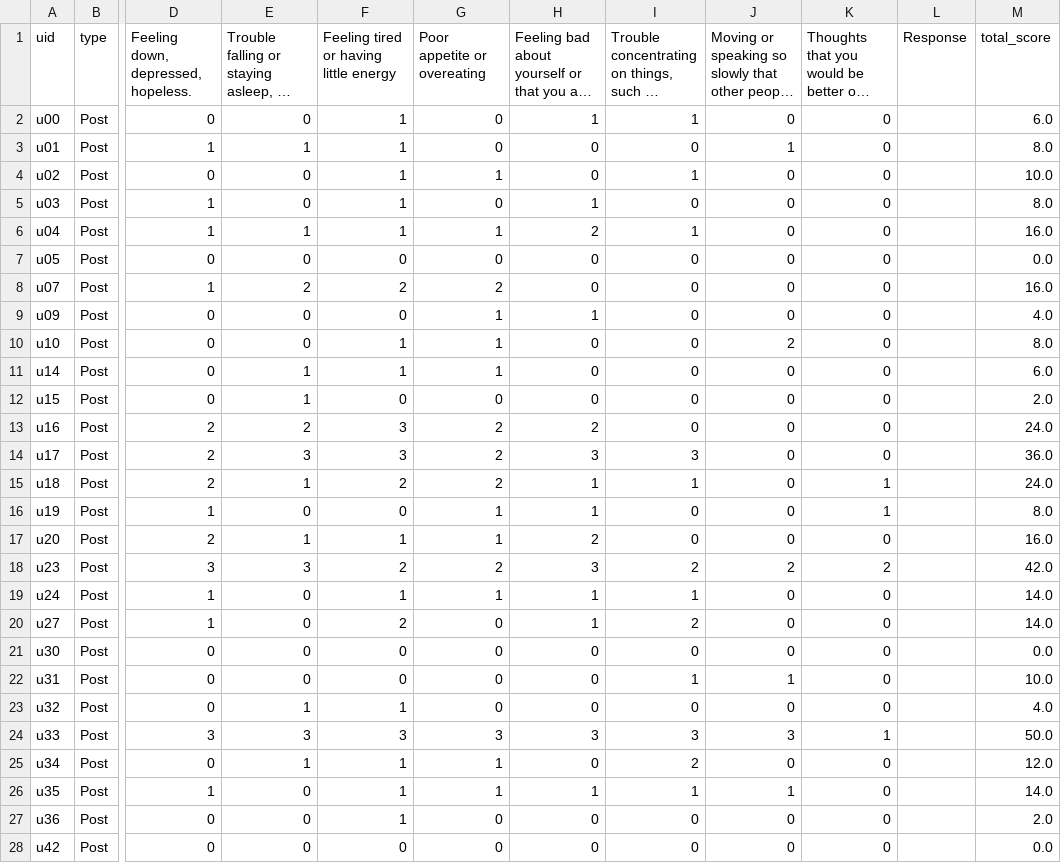
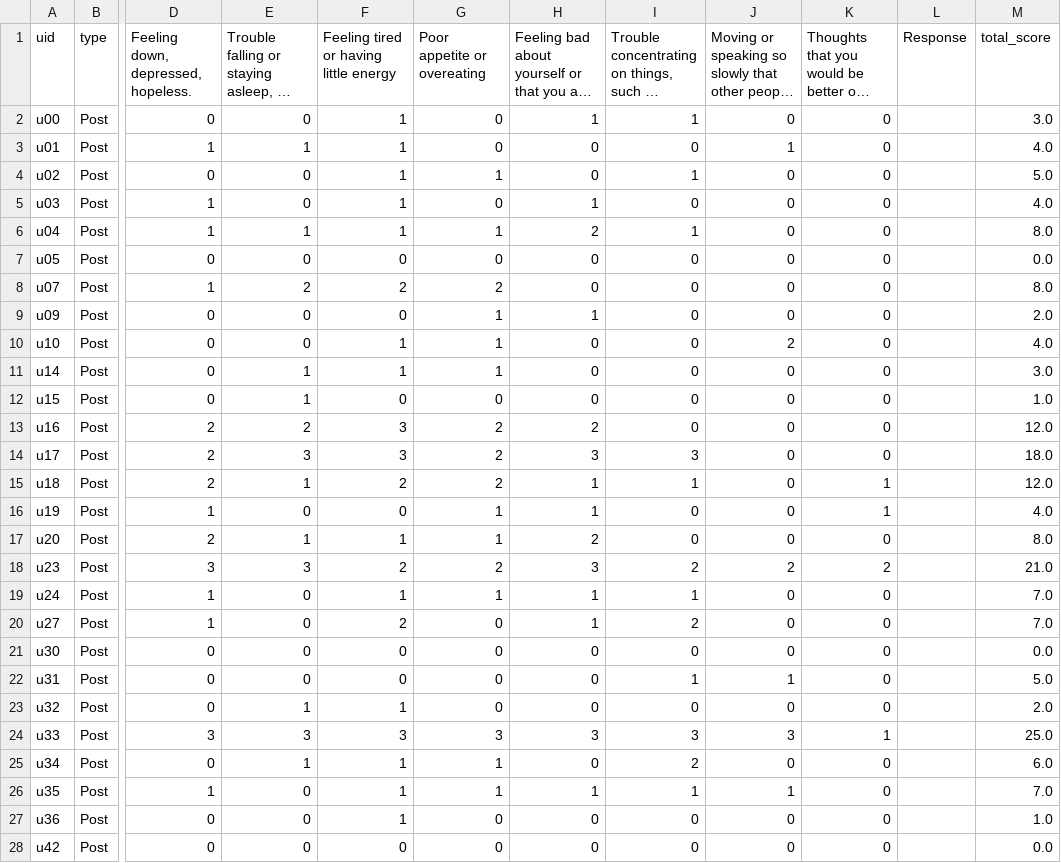
Before and after one commit to MR-ENVYR/BRSM-NSTW-PROJ, a CSV file: Sreejan/data/PHQ-9/PHQ-9_Post.csv, drawn as a sheet; only a part is shown, gaps mark what is left out; long unchanged cells end in …; the diff covers the shown part only; the diff names each change by its address in the sheet, - before the commit and + after, or states it on an @@ line.

```diff
--- a/Sreejan/data/PHQ-9/PHQ-9_Post.csv
+++ b/Sreejan/data/PHQ-9/PHQ-9_Post.csv
-M2 (total_score): 6.0
+M2 (total_score): 3.0
-M3 (total_score): 8.0
+M3 (total_score): 4.0
-M4 (total_score): 10.0
+M4 (total_score): 5.0
-M5 (total_score): 8.0
+M5 (total_score): 4.0
-M6 (total_score): 16.0
+M6 (total_score): 8.0
-M8 (total_score): 16.0
+M8 (total_score): 8.0
-M9 (total_score): 4.0
+M9 (total_score): 2.0
-M10 (total_score): 8.0
+M10 (total_score): 4.0
-M11 (total_score): 6.0
+M11 (total_score): 3.0
-M12 (total_score): 2.0
+M12 (total_score): 1.0
-M13 (total_score): 24.0
+M13 (total_score): 12.0
-M14 (total_score): 36.0
+M14 (total_score): 18.0
-M15 (total_score): 24.0
+M15 (total_score): 12.0
-M16 (total_score): 8.0
+M16 (total_score): 4.0
-M17 (total_score): 16.0
+M17 (total_score): 8.0
-M18 (total_score): 42.0
+M18 (total_score): 21.0
-M19:M20 (total_score): 14.0
+M19:M20 (total_score): 7.0
-M22 (total_score): 10.0
+M22 (total_score): 5.0
-M23 (total_score): 4.0
+M23 (total_score): 2.0
-M24 (total_score): 50.0
+M24 (total_score): 25.0
-M25 (total_score): 12.0
+M25 (total_score): 6.0
-M26 (total_score): 14.0
+M26 (total_score): 7.0
-M27 (total_score): 2.0
+M27 (total_score): 1.0
```
Also changed, not shown: 10 edited cells elsewhere in this file, Sreejan/EMA/stress.csv, Sreejan/data/LonelinessScale/LonelinessScale_Post.csv, 17 other files.
